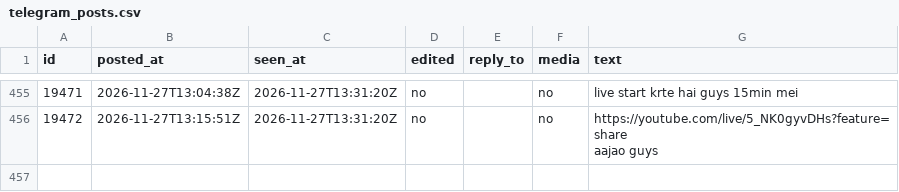
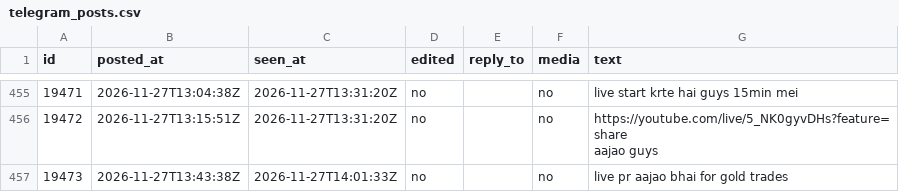
Before and after one commit to viruop/paper-arena, a CSV file: data/akash/telegram_posts.csv, drawn as a sheet; only a part is shown, gaps mark what is left out; the diff names each change by its address in the sheet, - before the commit and + after, or states it on an @@ line.

```diff
--- a/data/akash/telegram_posts.csv
+++ b/data/akash/telegram_posts.csv
+row 457: 19473 | 2026-11-27T13:43:38Z | 2026-11-27T14:01:33Z | no |  | no | live pr aajao bhai for gold trades
```
Also changed, not shown: data/akash/telegram_reviewed.csv.
